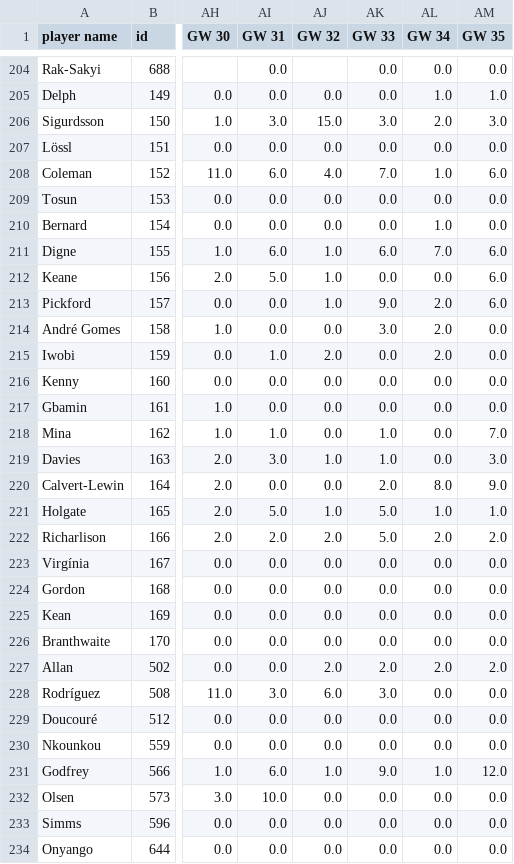
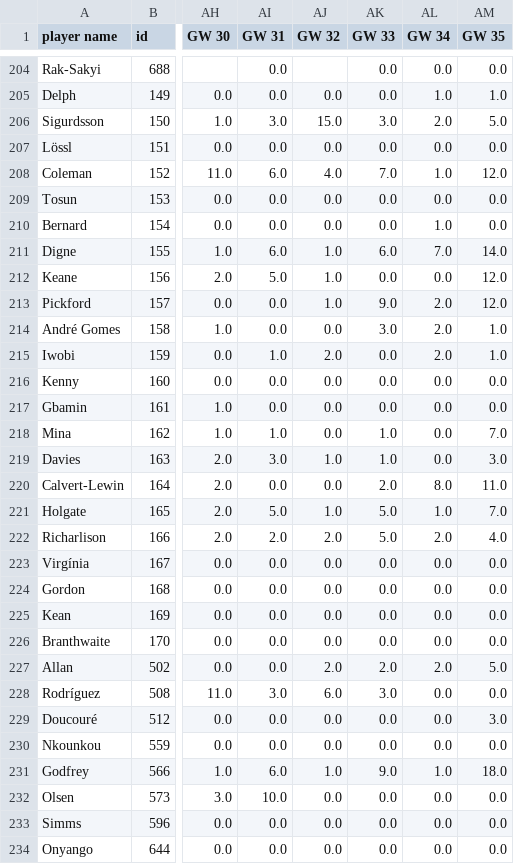
Before and after one commit to juarancibi/fpldata_heroku, a CSV file: pointsbygw.csv, drawn as a sheet; only a part is shown, gaps mark what is left out; the diff covers the shown part only; the diff names each change by its address in the sheet, - before the commit and + after, or states it on an @@ line.

Commit message:
Add files via upload

```diff
--- a/pointsbygw.csv
+++ b/pointsbygw.csv
-AM206 (GW 35): 3.0
+AM206 (GW 35): 5.0
-AM208 (GW 35): 6.0
+AM208 (GW 35): 12.0
-AM211 (GW 35): 6.0
+AM211 (GW 35): 14.0
-AM212:AM213 (GW 35): 6.0
+AM212:AM213 (GW 35): 12.0
-AM214:AM215 (GW 35): 0.0
+AM214:AM215 (GW 35): 1.0
-AM220 (GW 35): 9.0
+AM220 (GW 35): 11.0
-AM221 (GW 35): 1.0
+AM221 (GW 35): 7.0
-AM222 (GW 35): 2.0
+AM222 (GW 35): 4.0
-AM227 (GW 35): 2.0
+AM227 (GW 35): 5.0
-AM229 (GW 35): 0.0
+AM229 (GW 35): 3.0
-AM231 (GW 35): 12.0
+AM231 (GW 35): 18.0
```
Also changed, not shown: 38 edited cells elsewhere in this file.
